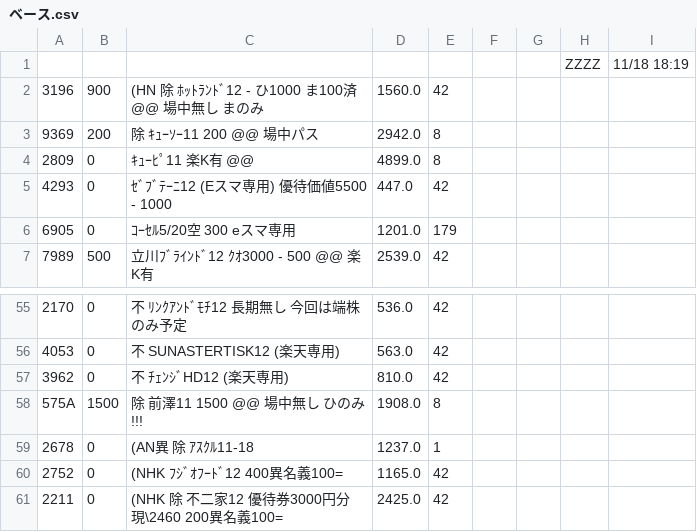
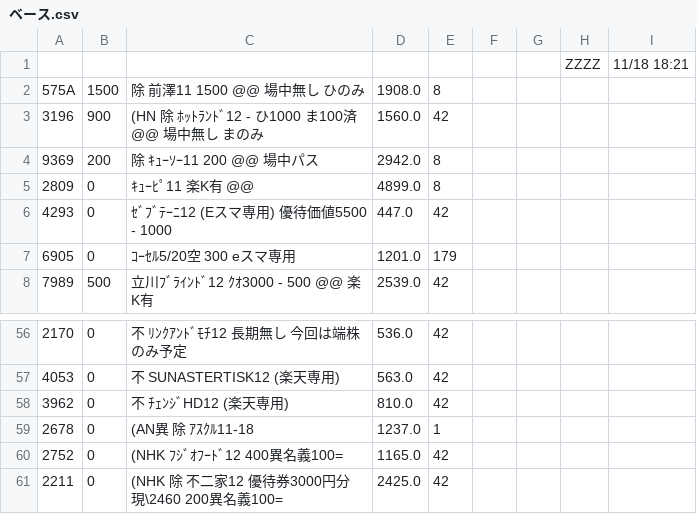
Before and after one commit to kitamotoie/easghgkdsrgvfdgdrftavshstvgsdfsdrweraesfsdvcvewsgsdgsvbrtsgr, a CSV file: ベース.csv, drawn as a sheet; only a part is shown, gaps mark what is left out.

Commit message:
update history csv via auto-watcher

```diff
--- a/ベース.csv
+++ b/ベース.csv
@@ -1,2 +1,3 @@
-,,,,,,,ZZZZ,11/18 18:19,
+,,,,,,,ZZZZ,11/18 18:21,
+575A,1500,除 前澤11  1500  @@　　場中無し　ひのみ,1908.0,8
 3196,900,(HN 除 ﾎｯﾄﾗﾝﾄﾞ12 -  ひ1000 ま100済 @@ 場中無し  まのみ ,1560.0,42
@@ -57,3 +58,2 @@
 3962,0,不　ﾁｪﾝｼﾞHD12 (楽天専用),810.0,42
-575A,1500,除 前澤11  1500  @@　　場中無し　ひのみ　!!!,1908.0,8
 2678,0,(AN異　除 ｱｽｸﾙ11-18 ,1237.0,1
```
